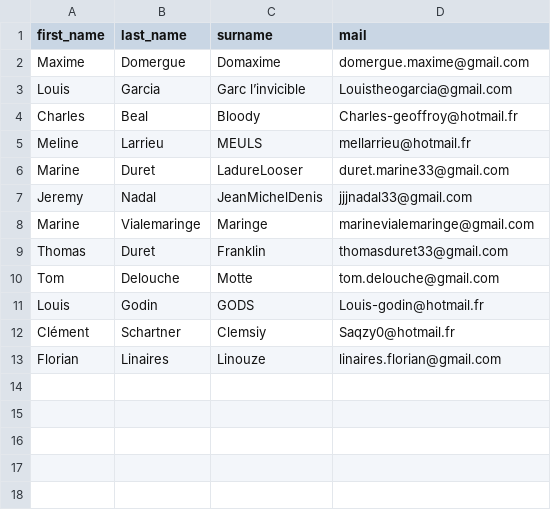
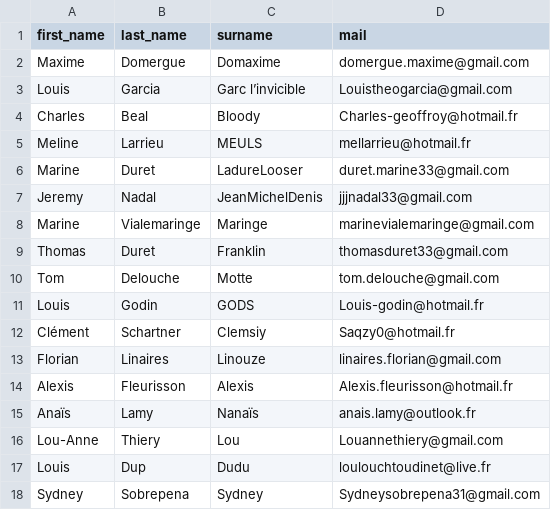
Before and after one commit to Jeremynadal33/catan_leaderboard, a CSV file: data/players.csv, drawn as a sheet; the diff names each change by its address in the sheet, - before the commit and + after, or states it on an @@ line.

```diff
--- a/data/players.csv
+++ b/data/players.csv
+row 14: Alexis | Fleurisson | Alexis | Alexis.fleurisson@hotmail.fr
+row 15: Anaïs | Lamy | Nanaïs | anais.lamy@outlook.fr
+row 16: Lou-Anne | Thiery | Lou | Louannethiery@gmail.com
+row 17: Louis | Dup | Dudu | loulouchtoudinet@live.fr
+row 18: Sydney | Sobrepena | Sydney | Sydneysobrepena31@gmail.com
```
Also changed, not shown: data/database.csv, 2 other files.
